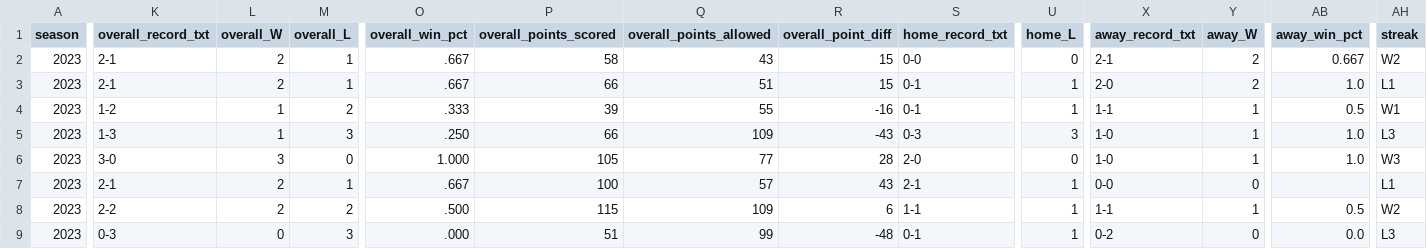
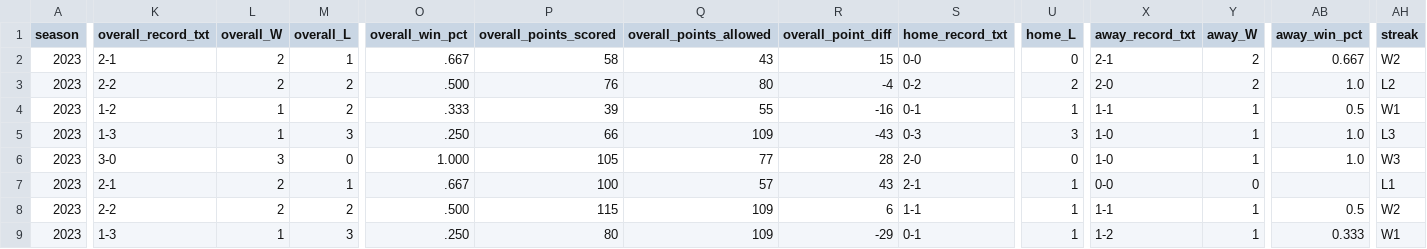
Before and after one commit to armstjc/usfl-2022-data-repository, a CSV file: standings/csv/2023_usfl_standings.csv, drawn as a sheet; only a part is shown, gaps mark what is left out; the diff names each change by its address in the sheet, - before the commit and + after, or states it on an @@ line.

```diff
--- a/standings/csv/2023_usfl_standings.csv
+++ b/standings/csv/2023_usfl_standings.csv
-K3 (overall_record_txt): 2-1
+K3 (overall_record_txt): 2-2
-M3 (overall_L): 1
+M3 (overall_L): 2
-O3 (overall_win_pct): .667
+O3 (overall_win_pct): .500
-P3 (overall_points_scored): 66
+P3 (overall_points_scored): 76
-Q3 (overall_points_allowed): 51
+Q3 (overall_points_allowed): 80
-R3 (overall_point_diff): 15
+R3 (overall_point_diff): -4
-S3 (home_record_txt): 0-1
+S3 (home_record_txt): 0-2
-U3 (home_L): 1
+U3 (home_L): 2
-AH3 (streak): L1
+AH3 (streak): L2
-K9 (overall_record_txt): 0-3
+K9 (overall_record_txt): 1-3
-L9 (overall_W): 0
+L9 (overall_W): 1
-O9 (overall_win_pct): .000
+O9 (overall_win_pct): .250
-P9 (overall_points_scored): 51
+P9 (overall_points_scored): 80
-Q9 (overall_points_allowed): 99
+Q9 (overall_points_allowed): 109
-R9 (overall_point_diff): -48
+R9 (overall_point_diff): -29
-X9 (away_record_txt): 0-2
+X9 (away_record_txt): 1-2
-Y9 (away_W): 0
+Y9 (away_W): 1
-AB9 (away_win_pct): 0.0
+AB9 (away_win_pct): 0.333
-AH9 (streak): L3
+AH9 (streak): W1
```
Also changed, not shown: player_stats/game_stats/2022_player_game_stats.csv, player_stats/game_stats/2023_player_game_stats.csv, 19 other files.
